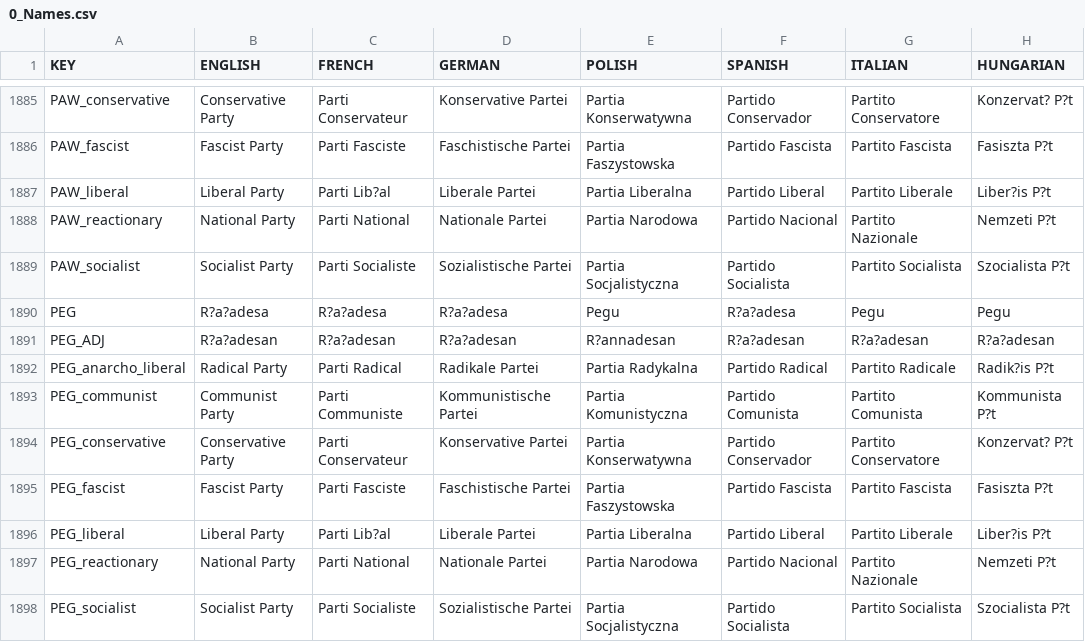
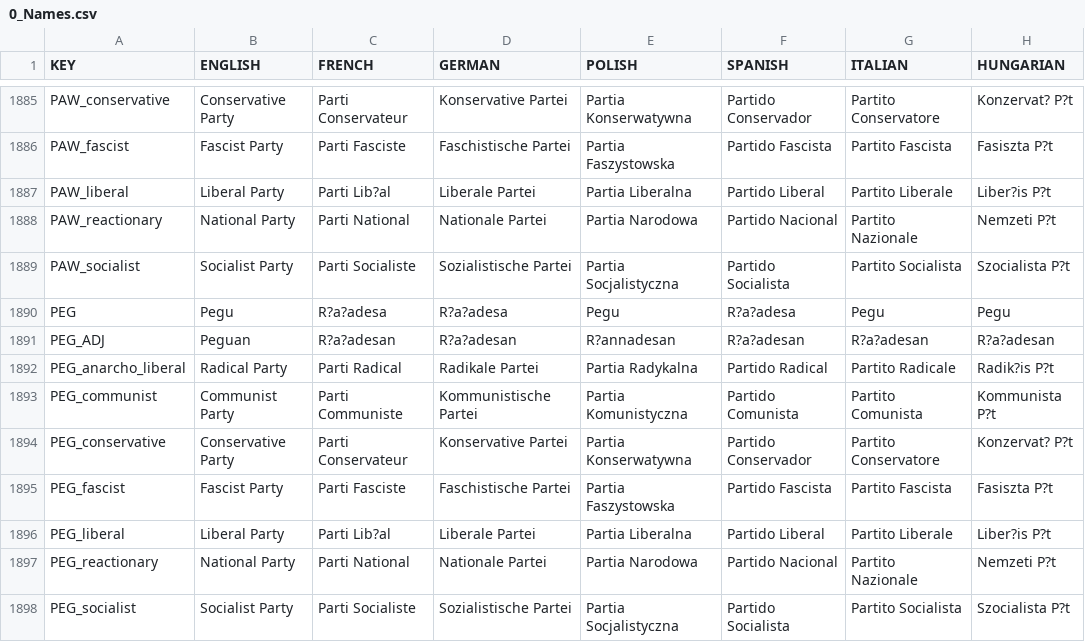
Before and after one commit to Red4113/Buncha-Bundas-Mega-Campaign, a CSV file: Buncha_Bundas_Mega_Campaign/localisation/0_Names.csv, drawn as a sheet; only a part is shown, gaps mark what is left out; the diff names each change by its address in the sheet, - before the commit and + after, or states it on an @@ line.

```diff
--- a/Buncha_Bundas_Mega_Campaign/localisation/0_Names.csv
+++ b/Buncha_Bundas_Mega_Campaign/localisation/0_Names.csv
-B1890 (ENGLISH): R?a?adesa
+B1890 (ENGLISH): Pegu
-B1891 (ENGLISH): R?a?adesan
+B1891 (ENGLISH): Peguan
```
Also changed, not shown: 15 other files.
